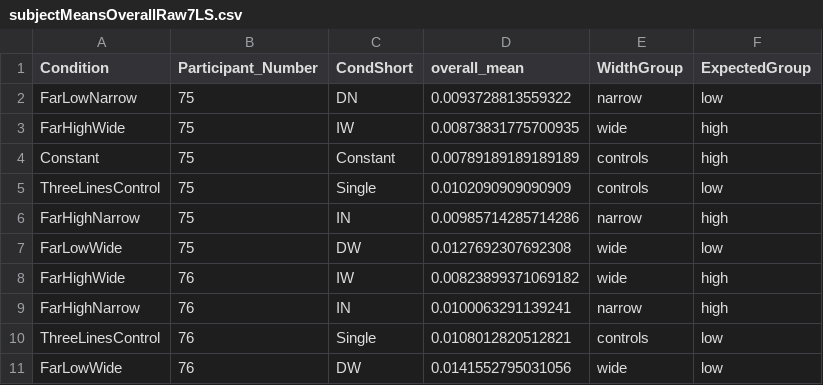
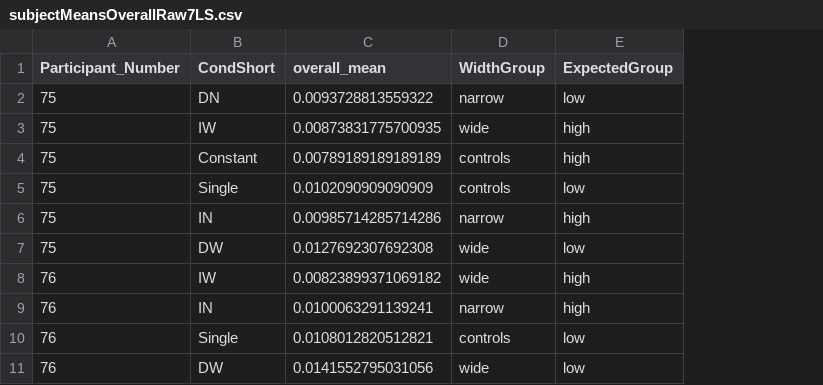
Before and after one commit to harry-steinharter/7LineSegments, a CSV file: Analysis/subjectMeansOverallRaw7LS.csv, drawn as a sheet; only a part is shown; removed rows and columns are numbered as before the commit, all else as after; the diff covers the shown part only; the diff names each change by its address in the sheet, - before the commit and + after, or states it on an @@ line.

```diff
--- a/Analysis/subjectMeansOverallRaw7LS.csv
+++ b/Analysis/subjectMeansOverallRaw7LS.csv
-column A (Condition), rows 2-11: FarLowNarrow | FarHighWide | Constant | ThreeLinesControl | FarHighNarrow | FarLowWide | FarHighWide | FarHighNarrow | ThreeLinesControl | FarLowWide
```
Also changed, not shown: 24 added rows elsewhere in this file, Analysis/subjectMeansByTCFactorRaw7LS.csv, 23 other files.
